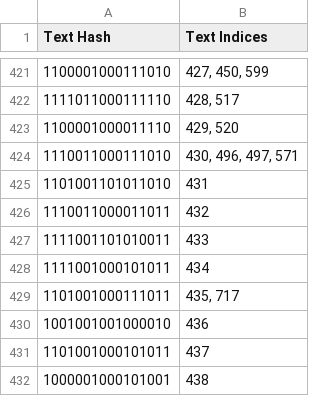
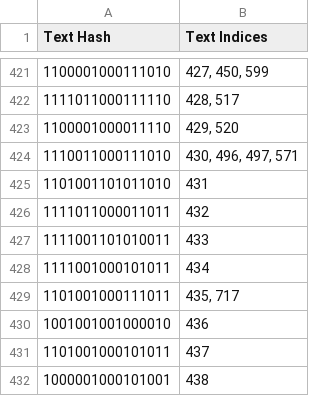
Before and after one commit to abhi3700/semantic-hashing-demo, a CSV file: output/buckets_16bit.csv, drawn as a sheet; only a part is shown, gaps mark what is left out.

```diff
--- a/output/buckets_16bit.csv
+++ b/output/buckets_16bit.csv
@@ -425,3 +425,3 @@ Text Hash,Text Indices
 1101001101011010,431
-1110011000011011,432
+1111011000011011,432
 1111001101010011,433
```
Also changed, not shown: output/buckets_128bit.csv, output/buckets_32bit.csv, 2 other files.
